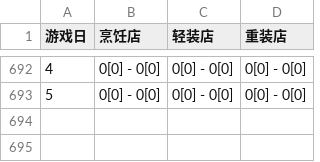
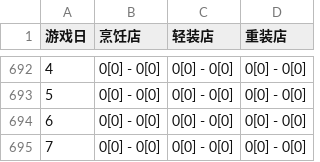
Before and after one commit to zlex001/LOA-Server, a CSV file: Library/Logs/Economy/Scene_1_圣泉镇.csv, drawn as a sheet; only a part is shown, gaps mark what is left out; the diff names each change by its address in the sheet, - before the commit and + after, or states it on an @@ line.

```diff
--- a/Library/Logs/Economy/Scene_1_圣泉镇.csv
+++ b/Library/Logs/Economy/Scene_1_圣泉镇.csv
+row 694: 6 | 0[0] - 0[0] | 0[0] - 0[0] | 0[0] - 0[0]
+row 695: 7 | 0[0] - 0[0] | 0[0] - 0[0] | 0[0] - 0[0]
```
Also changed, not shown: Library/Logs/Economy/Scene_2_地下城.csv, Library/Logs/Economy/Scene_3_雾都.csv, 4 other files.
